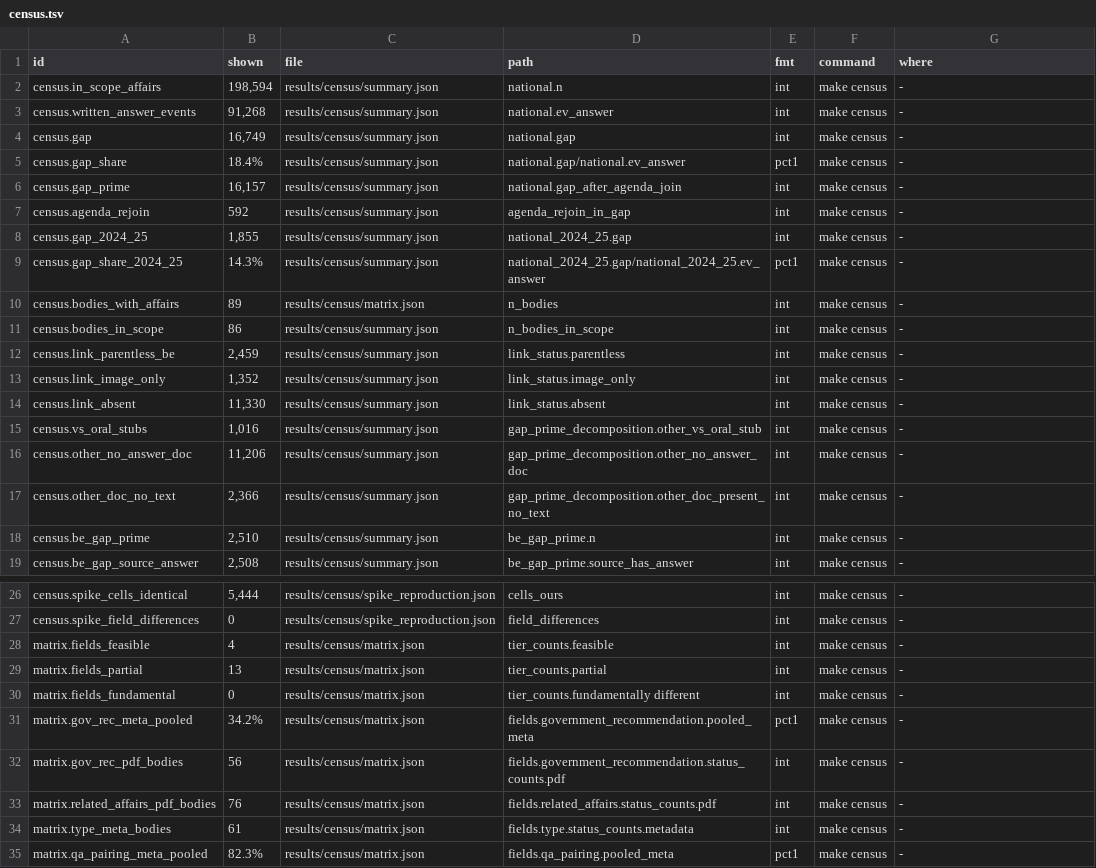
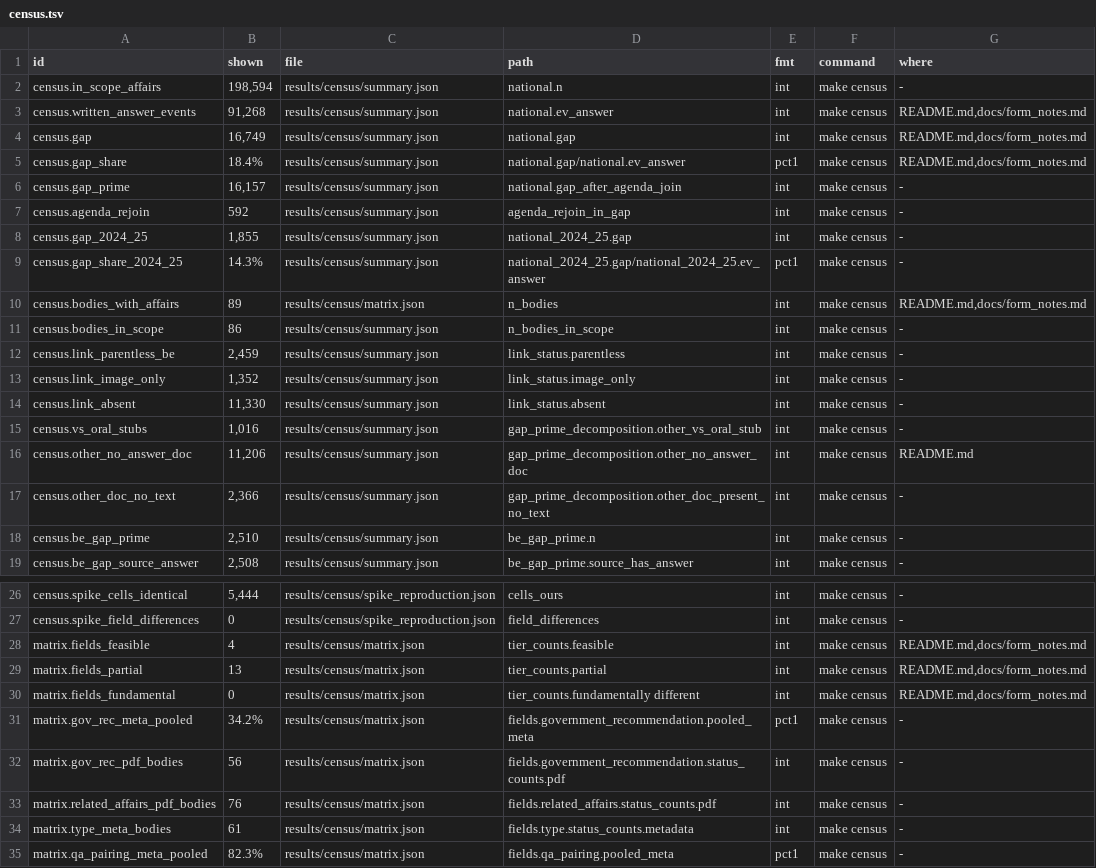
Before and after one commit to mi11ione/gegenprobe, a TSV file: track_2a/claims.d/census.tsv, drawn as a sheet; only a part is shown, gaps mark what is left out.

```diff
--- a/track_2a/claims.d/census.tsv
+++ b/track_2a/claims.d/census.tsv
@@ -2,5 +2,5 @@ id	shown	file	path	fmt	command	where
 census.in_scope_affairs	198,594	results/census/summary.json	national.n	int	make census	-
-census.written_answer_events	91,268	results/census/summary.json	national.ev_answer	int	make census	-
-census.gap	16,749	results/census/summary.json	national.gap	int	make census	-
-census.gap_share	18.4%	results/census/summary.json	national.gap/national.ev_answer	pct1	make census	-
+census.written_answer_events	91,268	results/census/summary.json	national.ev_answer	int	make census	README.md,docs/form_notes.md
+census.gap	16,749	results/census/summary.json	national.gap	int	make census	README.md,docs/form_notes.md
+census.gap_share	18.4%	results/census/summary.json	national.gap/national.ev_answer	pct1	make census	README.md,docs/form_notes.md
 census.gap_prime	16,157	results/census/summary.json	national.gap_after_agenda_join	int	make census	-
@@ -9,3 +9,3 @@ census.gap_2024_25	1,855	results/census/summary.json	national_2024_25.gap	int	ma
 census.gap_share_2024_25	14.3%	results/census/summary.json	national_2024_25.gap/national_2024_25.ev_answer	pct1	make census	-
-census.bodies_with_affairs	89	results/census/matrix.json	n_bodies	int	make census	-
+census.bodies_with_affairs	89	results/census/matrix.json	n_bodies	int	make census	README.md,docs/form_notes.md
 census.bodies_in_scope	86	results/census/summary.json	n_bodies_in_scope	int	make census	-
@@ -15,3 +15,3 @@ census.link_absent	11,330	results/census/summary.json	link_status.absent	int	mak
 census.vs_oral_stubs	1,016	results/census/summary.json	gap_prime_decomposition.other_vs_oral_stub	int	make census	-
-census.other_no_answer_doc	11,206	results/census/summary.json	gap_prime_decomposition.other_no_answer_doc	int	make census	-
+census.other_no_answer_doc	11,206	results/census/summary.json	gap_prime_decomposition.other_no_answer_doc	int	make census	README.md
 census.other_doc_no_text	2,366	results/census/summary.json	gap_prime_decomposition.other_doc_present_no_text	int	make census	-
@@ -27,5 +27,5 @@ census.spike_cells_identical	5,444	results/census/spike_reproduction.json	cells_
 census.spike_field_differences	0	results/census/spike_reproduction.json	field_differences	int	make census	-
-matrix.fields_feasible	4	results/census/matrix.json	tier_counts.feasible	int	make census	-
-matrix.fields_partial	13	results/census/matrix.json	tier_counts.partial	int	make census	-
-matrix.fields_fundamental	0	results/census/matrix.json	tier_counts.fundamentally different	int	make census	-
+matrix.fields_feasible	4	results/census/matrix.json	tier_counts.feasible	int	make census	README.md,docs/form_notes.md
+matrix.fields_partial	13	results/census/matrix.json	tier_counts.partial	int	make census	README.md,docs/form_notes.md
+matrix.fields_fundamental	0	results/census/matrix.json	tier_counts.fundamentally different	int	make census	README.md,docs/form_notes.md
 matrix.gov_rec_meta_pooled	34.2%	results/census/matrix.json	fields.government_recommendation.pooled_meta	pct1	make census	-
```
Also changed, not shown: track_2a/claims.d/convert.tsv, track_2a/claims.d/repair.tsv, 23 other files.
